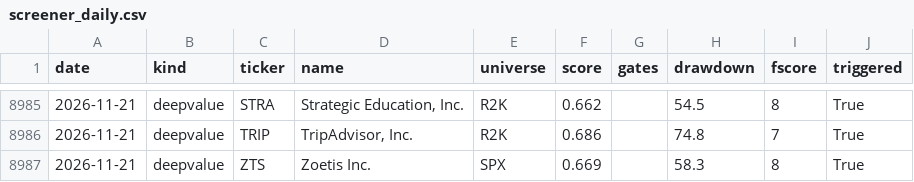
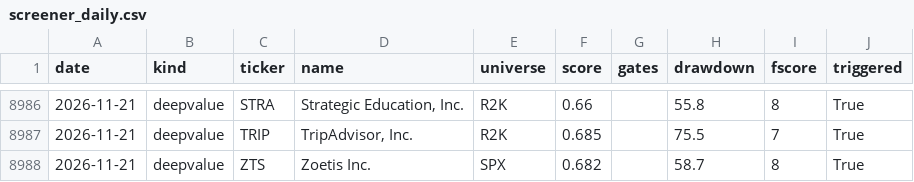
Before and after one commit to panzeeeeee/researchdashboard, a CSV file: history/screener_daily.csv, drawn as a sheet; only a part is shown, gaps mark what is left out; the diff covers the shown part only.

```diff
--- a/history/screener_daily.csv
+++ b/history/screener_daily.csv
@@ -8985,3 +8986,3 @@ date,kind,ticker,name,universe,score,gates,drawdown,fscore,triggered
-2026-11-21,deepvalue,STRA,"Strategic Education, Inc.",R2K,0.662,,54.5,8,True
-2026-11-21,deepvalue,TRIP,"TripAdvisor, Inc.",R2K,0.686,,74.8,7,True
-2026-11-21,deepvalue,ZTS,Zoetis Inc.,SPX,0.669,,58.3,8,True
+2026-11-21,deepvalue,STRA,"Strategic Education, Inc.",R2K,0.66,,55.8,8,True
+2026-11-21,deepvalue,TRIP,"TripAdvisor, Inc.",R2K,0.685,,75.5,7,True
+2026-11-21,deepvalue,ZTS,Zoetis Inc.,SPX,0.682,,58.7,8,True
```
Also changed, not shown: 1 added row and 30 edited cells elsewhere in this file, history/market_daily.csv, 29 other files.
